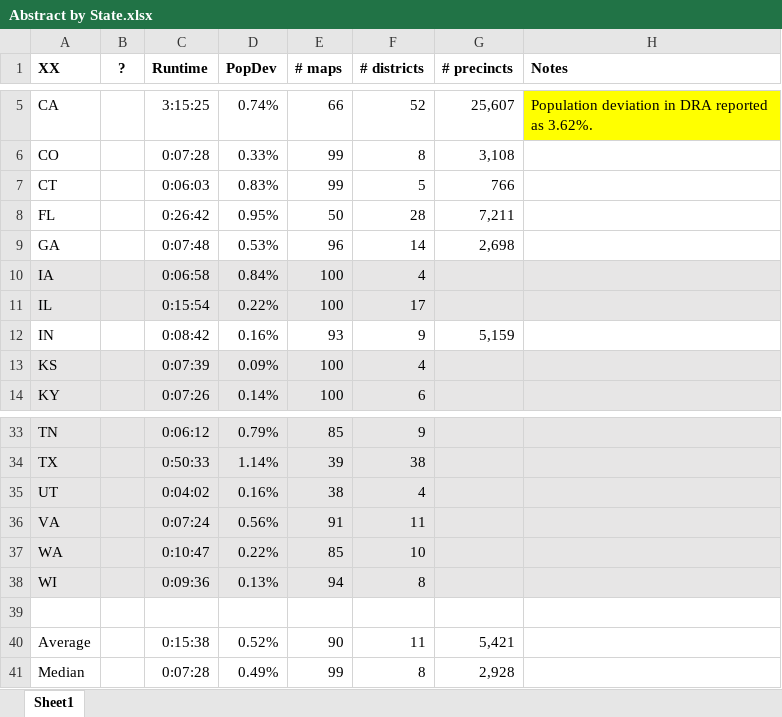
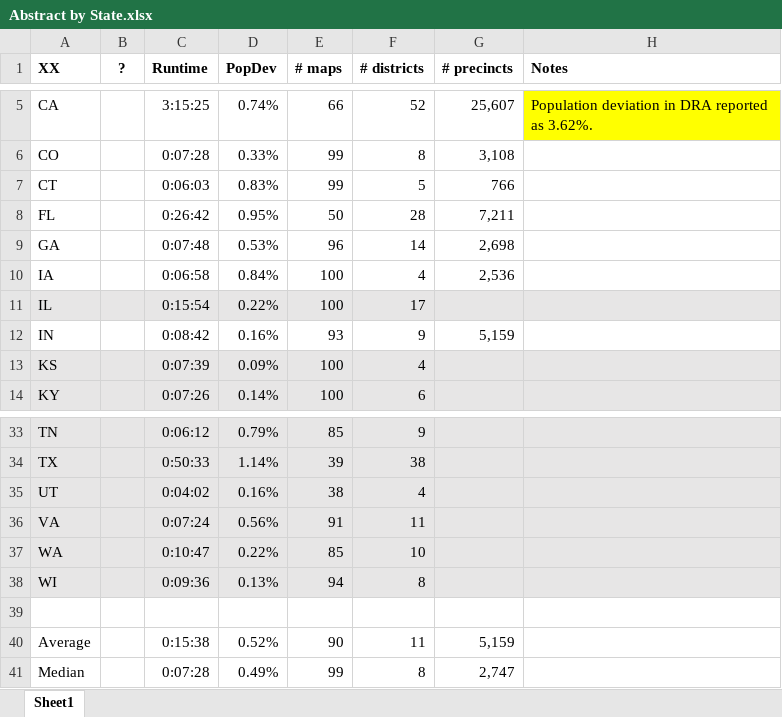
Before and after one commit to alecramsay/baseline, an Excel workbook: maps/Abstract by State.xlsx, sheet Sheet1, drawn as a sheet; only a part is shown, gaps mark what is left out; values as stored, in another font and other column widths than the file's, no borders; the diff names each change by its address in the sheet, - before the commit and + after, or states it on an @@ line.

```diff
--- a/maps/Abstract by State.xlsx (sheet Sheet1)
+++ b/maps/Abstract by State.xlsx (sheet Sheet1)
-A10:H10 fill: #E7E6E6
+A10:H10 fill: none
-G10 (# precincts): (empty)
+G10 (# precincts): 2,536
-G40 (# precincts): 5,421
+G40 (# precincts): 5,159
-G41 (# precincts): 2,928
+G41 (# precincts): 2,747
```
Also changed, not shown: 3 other files.
